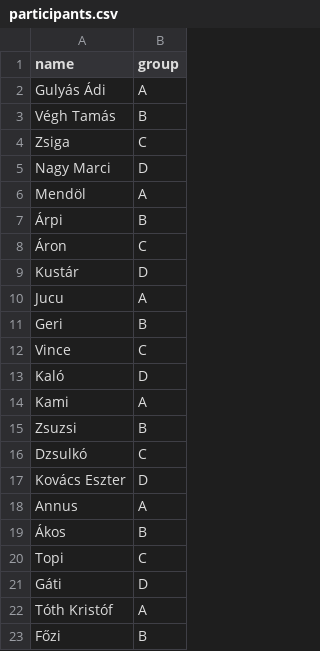
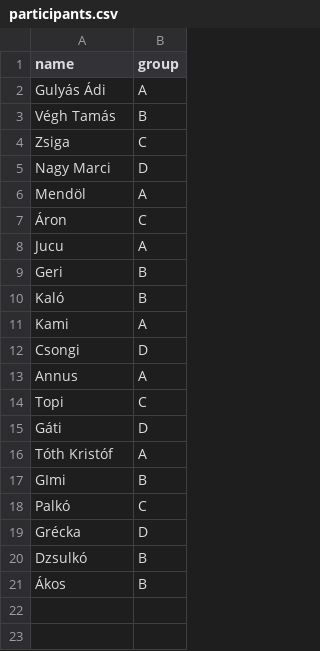
Before and after one commit to nlemu/sorkostolo-app, a CSV file: data/participants.csv, drawn as a sheet.

```diff
--- a/data/participants.csv
+++ b/data/participants.csv
@@ -6,15 +6,9 @@ Nagy Marci,D
 Mendöl,A
-Árpi,B
 Áron,C
-Kustár,D
 Jucu,A
 Geri,B
-Vince,C
-Kaló,D
+Kaló,B
 Kami,A
-Zsuzsi,B
-Dzsulkó,C
-Kovács Eszter,D
+Csongi,D
 Annus,A
-Ákos,B
 Topi,C
@@ -22,2 +16,6 @@ Gáti,D
 Tóth Kristóf,A
-Főzi,B
+GImi,B
+Palkó,C
+Grécka,D
+Dzsulkó,B
+Ákos,B
```
Also changed, not shown: data/serving_order.csv.
